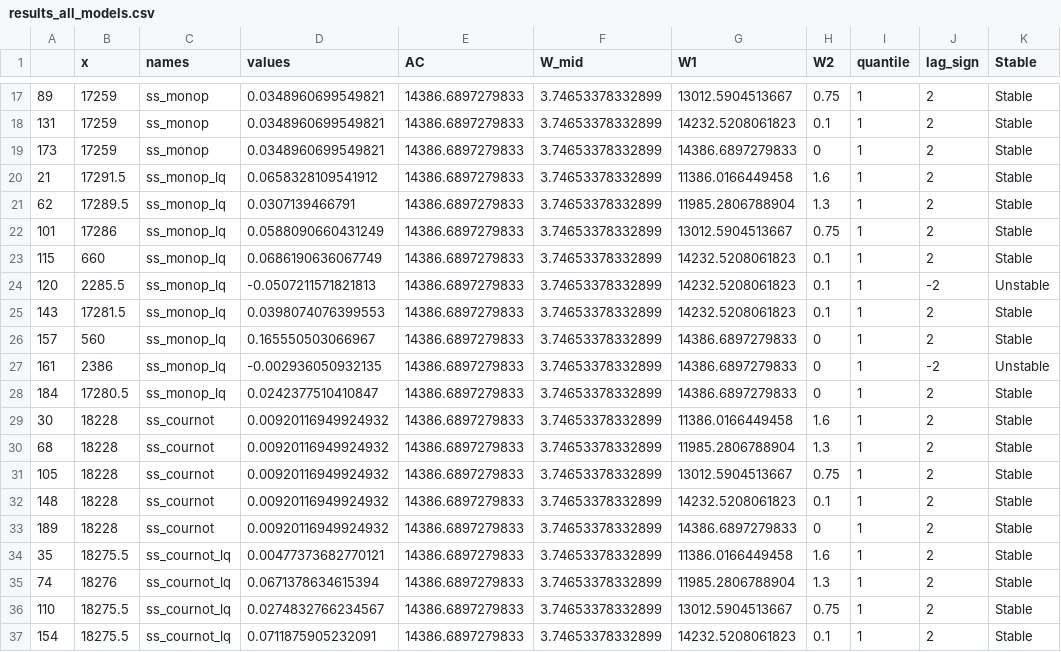
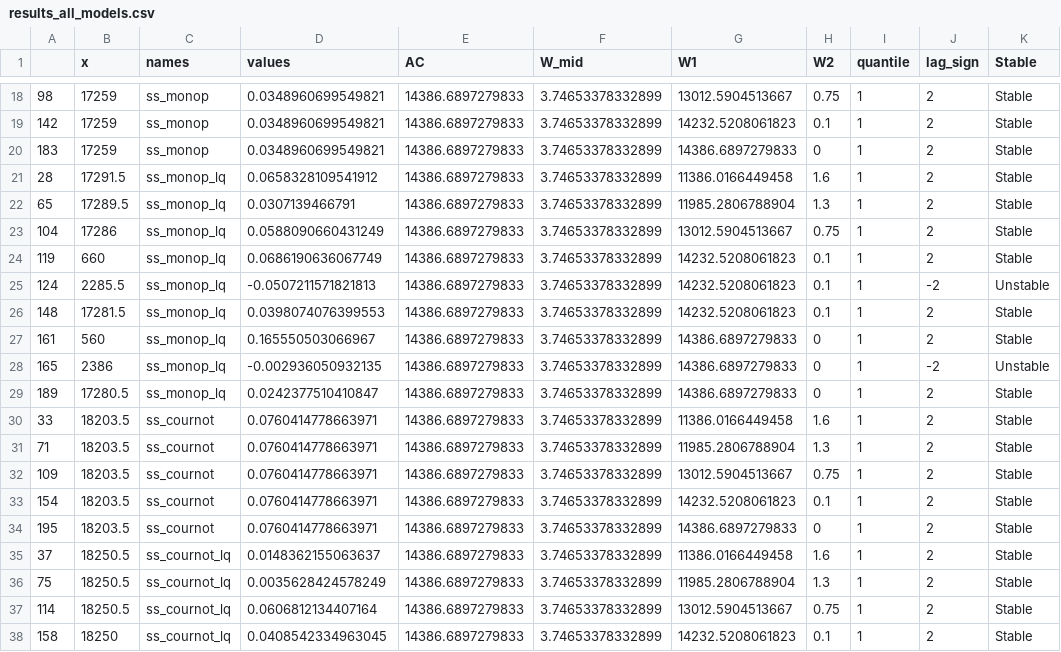
Before and after one commit to julawson/conservation_farming_totoaba, a CSV file: data/outputs/results_all_models.csv, drawn as a sheet; only a part is shown, gaps mark what is left out; the diff covers the shown part only.

```diff
--- a/data/outputs/results_all_models.csv
+++ b/data/outputs/results_all_models.csv
@@ -17,21 +18,21 @@
-"89",17259,"ss_monop",0.0348960699549821,14386.6897279833,3.74653378332899,13012.5904513667,0.75,1,2,"Stable"
-"131",17259,"ss_monop",0.0348960699549821,14386.6897279833,3.74653378332899,14232.5208061823,0.1,1,2,"Stable"
-"173",17259,"ss_monop",0.0348960699549821,14386.6897279833,3.74653378332899,14386.6897279833,0,1,2,"Stable"
-"21",17291.5,"ss_monop_lq",0.0658328109541912,14386.6897279833,3.74653378332899,11386.0166449458,1.6,1,2,"Stable"
-"62",17289.5,"ss_monop_lq",0.0307139466791,14386.6897279833,3.74653378332899,11985.2806788904,1.3,1,2,"Stable"
-"101",17286,"ss_monop_lq",0.0588090660431249,14386.6897279833,3.74653378332899,13012.5904513667,0.75,1,2,"Stable"
-"115",660,"ss_monop_lq",0.0686190636067749,14386.6897279833,3.74653378332899,14232.5208061823,0.1,1,2,"Stable"
-"120",2285.5,"ss_monop_lq",-0.0507211571821813,14386.6897279833,3.74653378332899,14232.5208061823,0.1,1,-2,"Unstable"
-"143",17281.5,"ss_monop_lq",0.0398074076399553,14386.6897279833,3.74653378332899,14232.5208061823,0.1,1,2,"Stable"
-"157",560,"ss_monop_lq",0.165550503066967,14386.6897279833,3.74653378332899,14386.6897279833,0,1,2,"Stable"
-"161",2386,"ss_monop_lq",-0.002936050932135,14386.6897279833,3.74653378332899,14386.6897279833,0,1,-2,"Unstable"
-"184",17280.5,"ss_monop_lq",0.0242377510410847,14386.6897279833,3.74653378332899,14386.6897279833,0,1,2,"Stable"
-"30",18228,"ss_cournot",0.00920116949924932,14386.6897279833,3.74653378332899,11386.0166449458,1.6,1,2,"Stable"
-"68",18228,"ss_cournot",0.00920116949924932,14386.6897279833,3.74653378332899,11985.2806788904,1.3,1,2,"Stable"
-"105",18228,"ss_cournot",0.00920116949924932,14386.6897279833,3.74653378332899,13012.5904513667,0.75,1,2,"Stable"
-"148",18228,"ss_cournot",0.00920116949924932,14386.6897279833,3.74653378332899,14232.5208061823,0.1,1,2,"Stable"
-"189",18228,"ss_cournot",0.00920116949924932,14386.6897279833,3.74653378332899,14386.6897279833,0,1,2,"Stable"
-"35",18275.5,"ss_cournot_lq",0.00477373682770121,14386.6897279833,3.74653378332899,11386.0166449458,1.6,1,2,"Stable"
-"74",18276,"ss_cournot_lq",0.0671378634615394,14386.6897279833,3.74653378332899,11985.2806788904,1.3,1,2,"Stable"
-"110",18275.5,"ss_cournot_lq",0.0274832766234567,14386.6897279833,3.74653378332899,13012.5904513667,0.75,1,2,"Stable"
-"154",18275.5,"ss_cournot_lq",0.0711875905232091,14386.6897279833,3.74653378332899,14232.5208061823,0.1,1,2,"Stable"
+"98",17259,"ss_monop",0.0348960699549821,14386.6897279833,3.74653378332899,13012.5904513667,0.75,1,2,"Stable"
+"142",17259,"ss_monop",0.0348960699549821,14386.6897279833,3.74653378332899,14232.5208061823,0.1,1,2,"Stable"
+"183",17259,"ss_monop",0.0348960699549821,14386.6897279833,3.74653378332899,14386.6897279833,0,1,2,"Stable"
+"28",17291.5,"ss_monop_lq",0.0658328109541912,14386.6897279833,3.74653378332899,11386.0166449458,1.6,1,2,"Stable"
+"65",17289.5,"ss_monop_lq",0.0307139466791,14386.6897279833,3.74653378332899,11985.2806788904,1.3,1,2,"Stable"
+"104",17286,"ss_monop_lq",0.0588090660431249,14386.6897279833,3.74653378332899,13012.5904513667,0.75,1,2,"Stable"
+"119",660,"ss_monop_lq",0.0686190636067749,14386.6897279833,3.74653378332899,14232.5208061823,0.1,1,2,"Stable"
+"124",2285.5,"ss_monop_lq",-0.0507211571821813,14386.6897279833,3.74653378332899,14232.5208061823,0.1,1,-2,"Unstable"
+"148",17281.5,"ss_monop_lq",0.0398074076399553,14386.6897279833,3.74653378332899,14232.5208061823,0.1,1,2,"Stable"
+"161",560,"ss_monop_lq",0.165550503066967,14386.6897279833,3.74653378332899,14386.6897279833,0,1,2,"Stable"
+"165",2386,"ss_monop_lq",-0.002936050932135,14386.6897279833,3.74653378332899,14386.6897279833,0,1,-2,"Unstable"
+"189",17280.5,"ss_monop_lq",0.0242377510410847,14386.6897279833,3.74653378332899,14386.6897279833,0,1,2,"Stable"
+"33",18203.5,"ss_cournot",0.0760414778663971,14386.6897279833,3.74653378332899,11386.0166449458,1.6,1,2,"Stable"
+"71",18203.5,"ss_cournot",0.0760414778663971,14386.6897279833,3.74653378332899,11985.2806788904,1.3,1,2,"Stable"
+"109",18203.5,"ss_cournot",0.0760414778663971,14386.6897279833,3.74653378332899,13012.5904513667,0.75,1,2,"Stable"
+"154",18203.5,"ss_cournot",0.0760414778663971,14386.6897279833,3.74653378332899,14232.5208061823,0.1,1,2,"Stable"
+"195",18203.5,"ss_cournot",0.0760414778663971,14386.6897279833,3.74653378332899,14386.6897279833,0,1,2,"Stable"
+"37",18250.5,"ss_cournot_lq",0.0148362155063637,14386.6897279833,3.74653378332899,11386.0166449458,1.6,1,2,"Stable"
+"75",18250.5,"ss_cournot_lq",0.0035628424578249,14386.6897279833,3.74653378332899,11985.2806788904,1.3,1,2,"Stable"
+"114",18250.5,"ss_cournot_lq",0.0606812134407164,14386.6897279833,3.74653378332899,13012.5904513667,0.75,1,2,"Stable"
+"158",18250,"ss_cournot_lq",0.0408542334963045,14386.6897279833,3.74653378332899,14232.5208061823,0.1,1,2,"Stable"
```
Also changed, not shown: 1 added row and 42 edited cells elsewhere in this file, data/outputs/calibration_params.csv, 2 other files.
